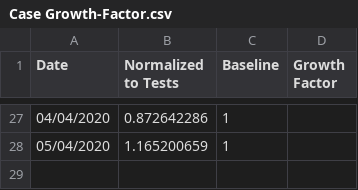
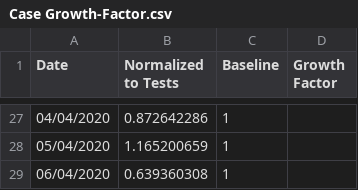
Before and after one commit to idandrd/israel-covid19-data, a CSV file: Case Growth-Factor.csv, drawn as a sheet; only a part is shown, gaps mark what is left out.

```diff
--- a/Case Growth-Factor.csv
+++ b/Case Growth-Factor.csv
@@ -28 +28,2 @@
 05/04/2020,1.165200659,1,
+06/04/2020,0.639360308,1,
```
Also changed, not shown: Corona-Tests Percent.csv, Corona-Tests.csv, 1 other file.
